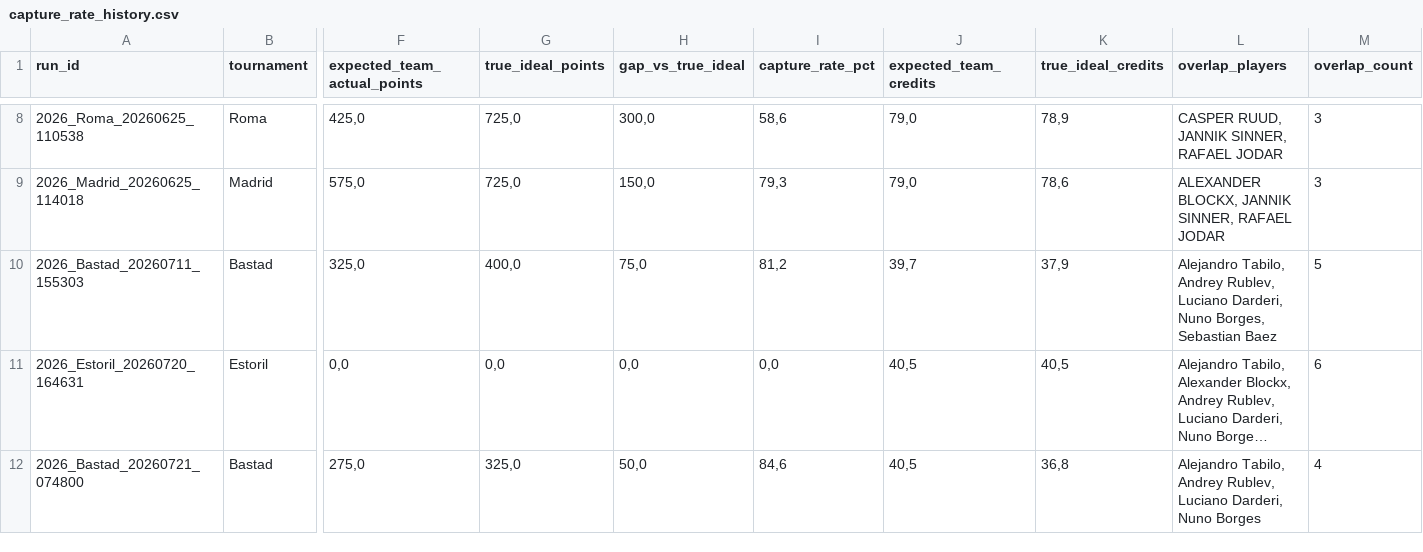
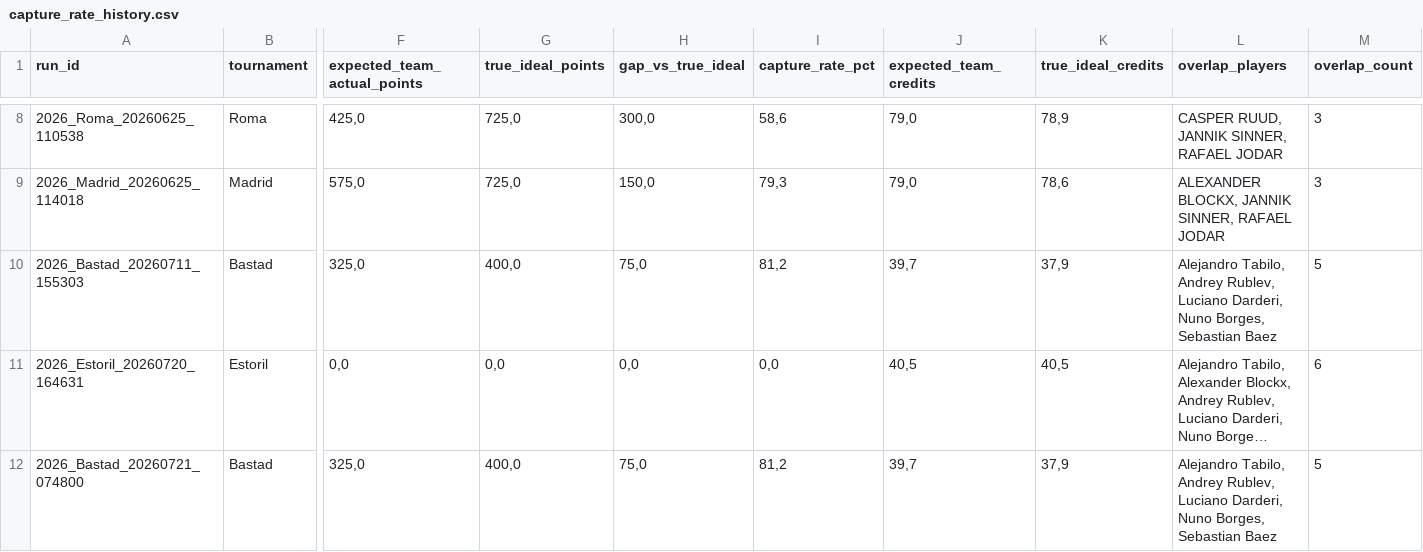
Before and after one commit to fmldavideesposito-blip/smash-it-model-lab, a CSV file: data/capture_rate_history.csv, drawn as a sheet; only a part is shown, gaps mark what is left out; long unchanged cells end in …; the diff names each change by its address in the sheet, - before the commit and + after, or states it on an @@ line.

Commit message:
Update Capture Rate History 2026-07-21 11:49:36.490098

```diff
--- a/data/capture_rate_history.csv
+++ b/data/capture_rate_history.csv
-F12 (expected_team_actual_points): 275,0
+F12 (expected_team_actual_points): 325,0
-G12 (true_ideal_points): 325,0
+G12 (true_ideal_points): 400,0
-H12 (gap_vs_true_ideal): 50,0
+H12 (gap_vs_true_ideal): 75,0
-I12 (capture_rate_pct): 84,6
+I12 (capture_rate_pct): 81,2
-J12 (expected_team_credits): 40,5
+J12 (expected_team_credits): 39,7
-K12 (true_ideal_credits): 36,8
+K12 (true_ideal_credits): 37,9
-L12 (overlap_players): …Darderi, Nuno Borges
+L12 (overlap_players): …Darderi, Nuno Borges, Sebastian Baez
-M12 (overlap_count): 4
+M12 (overlap_count): 5
```
